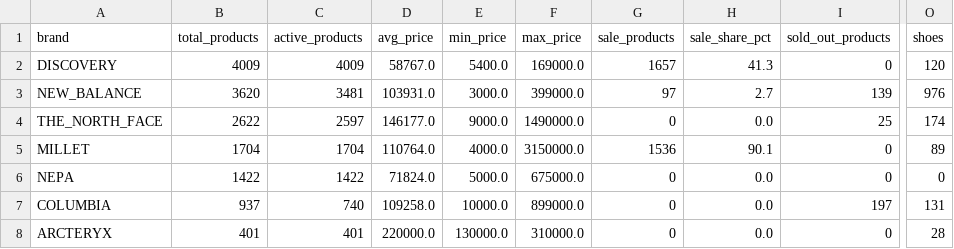
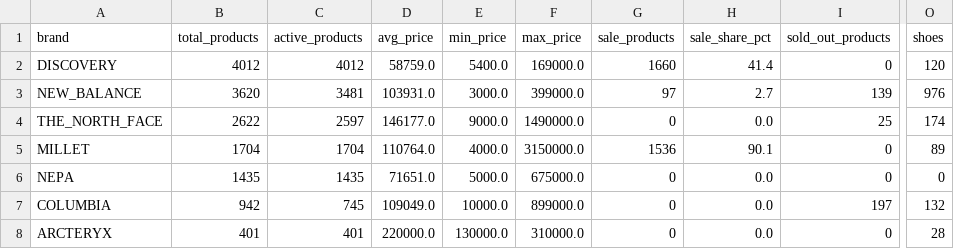
Before and after one commit to koreacolumbia-dotcom/E-comm-marketing-hub, a CSV file: reports/competitor_intel/brand_summary.csv, drawn as a sheet; only a part is shown, gaps mark what is left out; the diff names each change by its address in the sheet, - before the commit and + after, or states it on an @@ line.

```diff
--- a/reports/competitor_intel/brand_summary.csv
+++ b/reports/competitor_intel/brand_summary.csv
-B2 (total_products): 4009
+B2 (total_products): 4012
-C2 (active_products): 4009
+C2 (active_products): 4012
-D2 (avg_price): 58767.0
+D2 (avg_price): 58759.0
-G2 (sale_products): 1657
+G2 (sale_products): 1660
-H2 (sale_share_pct): 41.3
+H2 (sale_share_pct): 41.4
-B6 (total_products): 1422
+B6 (total_products): 1435
-C6 (active_products): 1422
+C6 (active_products): 1435
-D6 (avg_price): 71824.0
+D6 (avg_price): 71651.0
-B7 (total_products): 937
+B7 (total_products): 942
-C7 (active_products): 740
+C7 (active_products): 745
-D7 (avg_price): 109258.0
+D7 (avg_price): 109049.0
-O7 (shoes): 131
+O7 (shoes): 132
```
Also changed, not shown: 14 other files.
